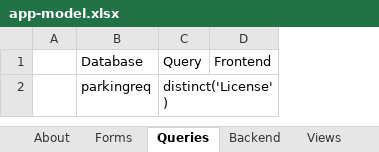
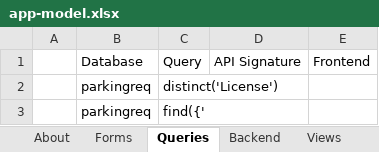
Before and after one commit to neosinha/neoWebUI, an Excel workbook: appmodel/app-model.xlsx, sheet Queries, drawn as a sheet; values as stored, in another font and other column widths than the file's, no borders; the diff names each change by its address in the sheet, - before the commit and + after, or states it on an @@ line.

Commit message:
Added form states, timeseries and other queries

```diff
--- a/appmodel/app-model.xlsx (sheet Queries)
+++ b/appmodel/app-model.xlsx (sheet Queries)
+column D, row 1: API Signature
+row 3:  | parkingreq | find({'
```
Also changed, not shown: sheet Forms, sheet Backend, 2 other files.
